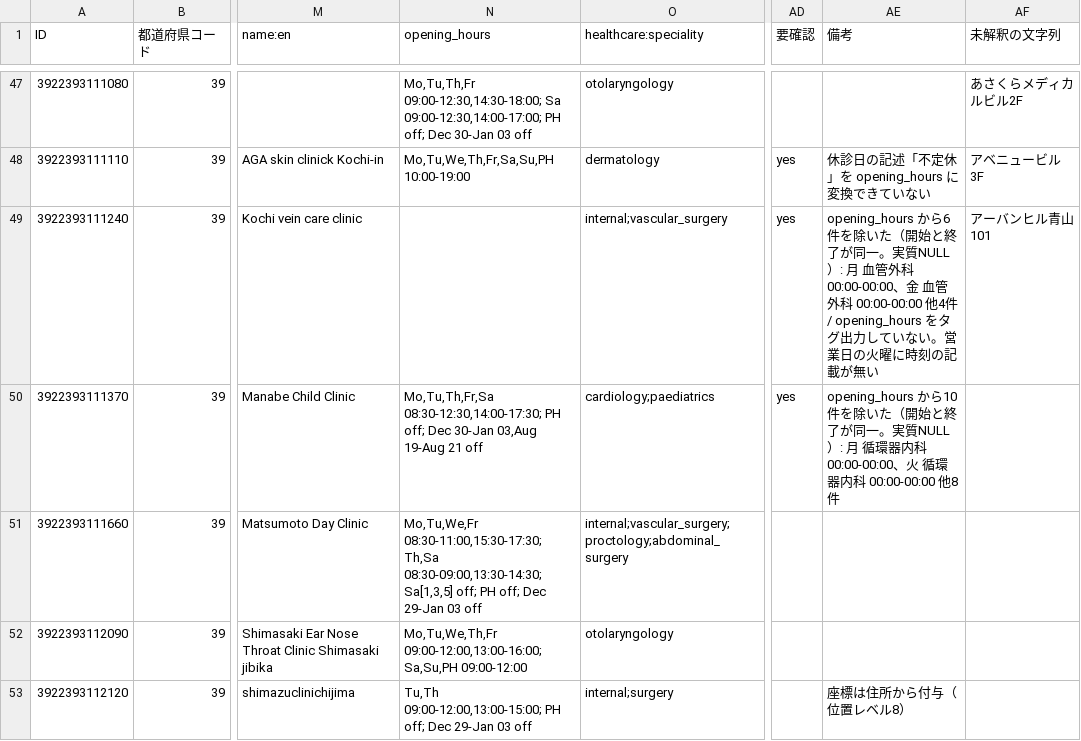
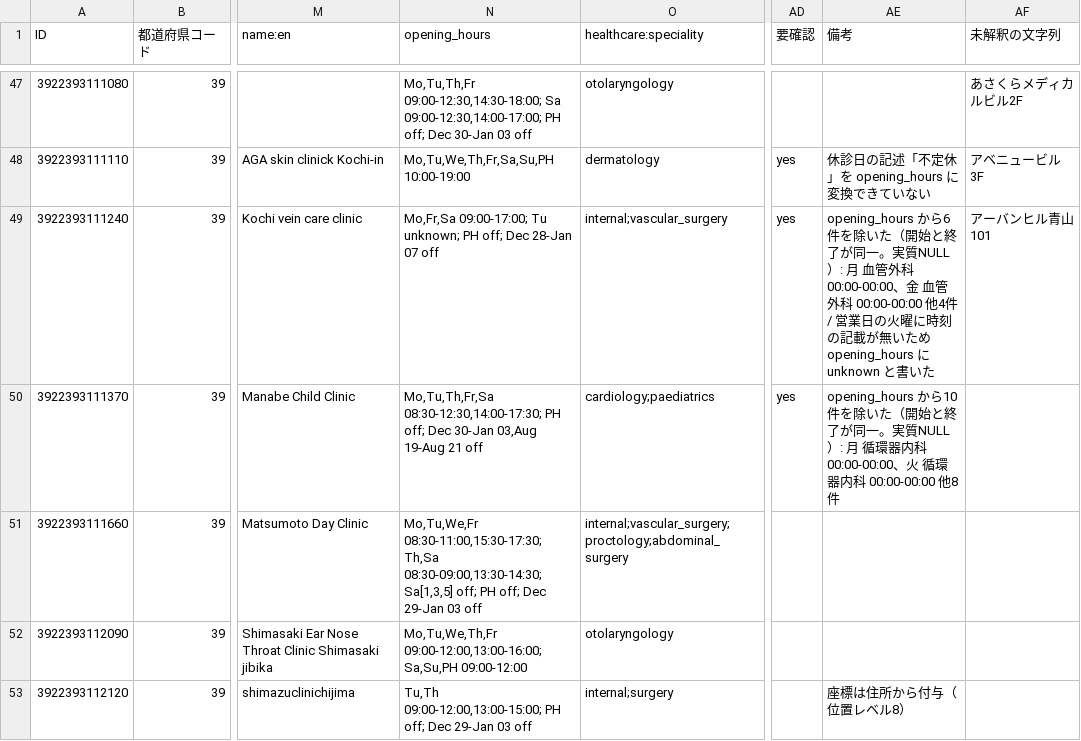
Before and after one commit to nyampire/jp-healthcare-osm, a CSV file: samples/39_高知県/39_高知県_clinic.csv, drawn as a sheet; only a part is shown, gaps mark what is left out; the diff covers the shown part only; the diff names each change by its address in the sheet, - before the commit and + after, or states it on an @@ line.

```diff
--- a/samples/39_高知県/39_高知県_clinic.csv
+++ b/samples/39_高知県/39_高知県_clinic.csv
-N49 (opening_hours): (empty)
+N49 (opening_hours): Mo,Fr,Sa 09:00-17:00; Tu unknown; PH off; Dec 28-Jan 07 off
-AE49 (備考): …4件 / opening_hours をタグ出力していない。営業日の火曜に時刻の記載が無い
+AE49 (備考): …4件 / 営業日の火曜に時刻の記載が無いため opening_hours に unknown と書いた
```
Also changed, not shown: 8 edited cells elsewhere in this file, samples/39_高知県/39_高知県_dental.csv, samples/39_高知県/39_高知県_hospital.csv, 7 other files.
